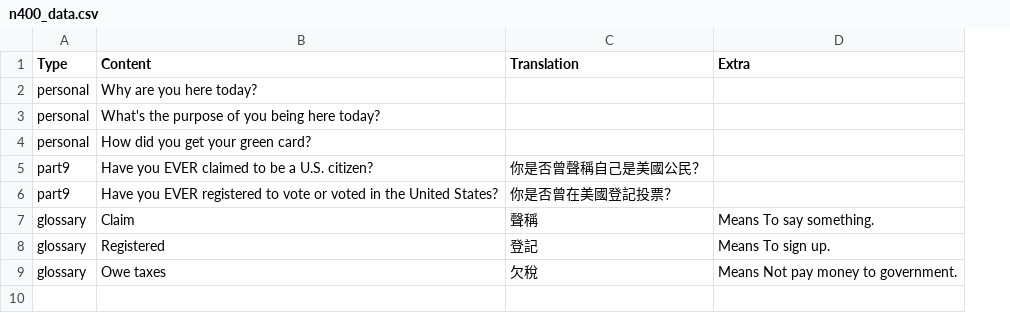
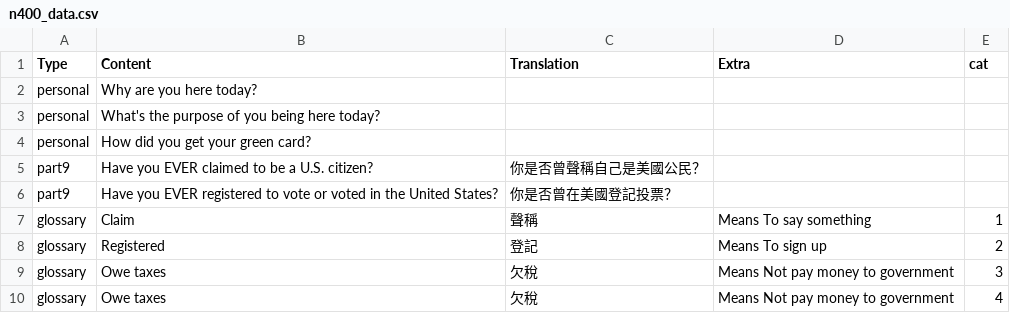
Before and after one commit to designer5525/n400-app, a CSV file: n400_data.csv, drawn as a sheet; the diff names each change by its address in the sheet, - before the commit and + after, or states it on an @@ line.

Commit message:
Update n400_data.csv

```diff
--- a/n400_data.csv
+++ b/n400_data.csv
+column E (cat), rows 7-9: 1 | 2 | 3
-D7 (Extra): Means To say something.
+D7 (Extra): Means To say something
-D8 (Extra): Means To sign up.
+D8 (Extra): Means To sign up
-D9 (Extra): Means Not pay money to government.
+D9 (Extra): Means Not pay money to government
+row 10: glossary | Owe taxes | 欠稅 | Means Not pay money to government | 4
```
